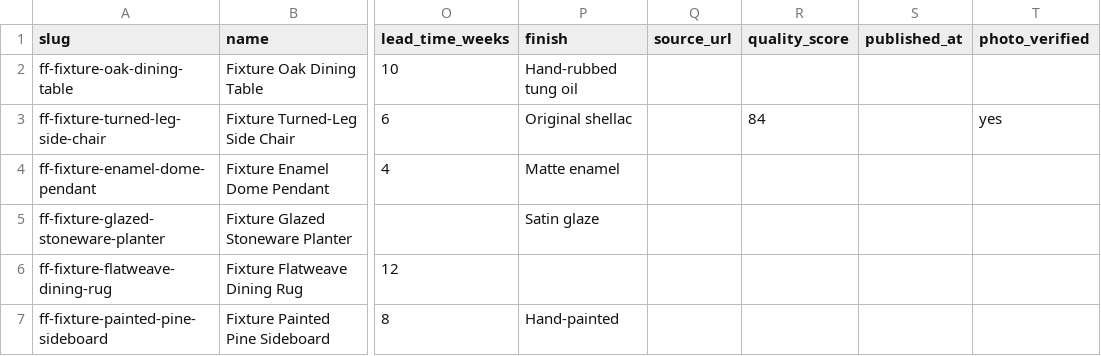
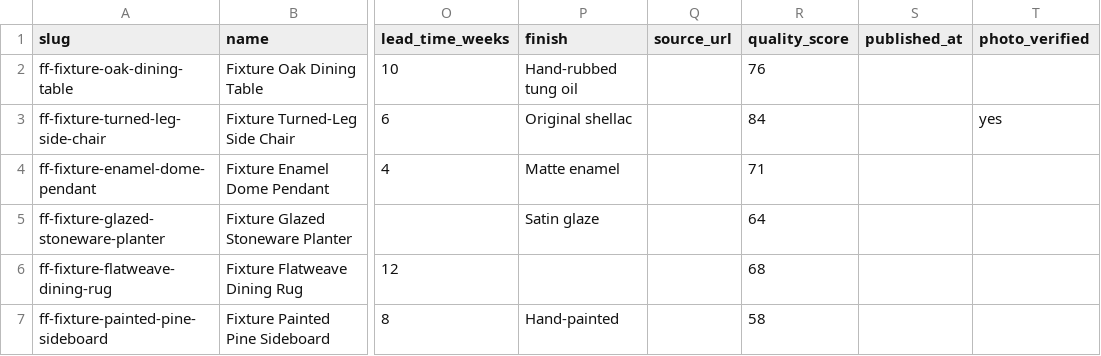
Before and after one commit to Kodeman/PatinaBase, a CSV file: artifacts/ios-testflight-polish-2026-09-01/build/waves/w0/catalog-fixture.csv, drawn as a sheet; only a part is shown, gaps mark what is left out; the diff names each change by its address in the sheet, - before the commit and + after, or states it on an @@ line.

Commit message:
feat(first-flight): require a quality_score on every release-profile catalogue row (RL03-19)
quality_score is an optional column that is not optional in effect:
get_recommendations orders on COALESCE(quality_score, 0), so a blank cell is a
ZERO rather than an absence. An unscored piece sorts below every scored one and
can never reach designer_selection tier, so a half-scored manifest ships a
silently two-class shelf while every other count in the checker reads clean.

- build-catalog.py: MIN_SCORED_SHARE = 1.0, enforced in _check_manifest's
  release block alongside the >=30 rows / 6 categories / >=3 makers floors. The
  error names the unscored slugs. The fixture profile is exempt on purpose — a
  partial file Leah is still filling in runs --profile fixture, the same
  reasoning HIGH_QUALITY_MIN_SAMPLE already uses. MAX_HIGH_QUALITY_SHARE still
  caps the top, so "score them all" cannot be satisfied by scoring them all 80+.
- first_flight_catalog_test.sql case 7c: no first-flight row has a NULL
  quality_score — the SQL mirror of the same floor. 7b caps the top of the
  range, 7c caps the bottom. Proved non-vacuous: nulling one score makes the
  file exit with `FAIL 7c: 1 of 6 first-flight row(s)...`.
- catalog-fixture.csv: the five blank rows scored 58-76 (the sixth was already
  84), which keeps designer_selection at 1 of 6 — inside 7b's cap of 2. The
  generated seed is regenerated from it; the only diff is the five scores.
- catalog-manifest-README.md states the floor twice, where Leah will meet it:
  the quality_score row now says score every piece and why a blank is a zero,
  and the whole-file rules go from four to five with the reasoning in full.

Checks: --check --profile fixture exit 0 · --check --profile release now fails
only on the inherent "6 rows, below the round-one floor of 30" · the seed
regenerated from the same manifest is byte-identical to the committed file
before the score edit · run-sql-tests.sh 147/147 effective-green with
first_flight_catalog_test.sql among the passes (publishable=6 categories=6
makers=5 new_this_week=3).

```diff
--- a/artifacts/ios-testflight-polish-2026-09-01/build/waves/w0/catalog-fixture.csv
+++ b/artifacts/ios-testflight-polish-2026-09-01/build/waves/w0/catalog-fixture.csv
-R2 (quality_score): (empty)
+R2 (quality_score): 76
-R4 (quality_score): (empty)
+R4 (quality_score): 71
-R5 (quality_score): (empty)
+R5 (quality_score): 64
-R6 (quality_score): (empty)
+R6 (quality_score): 68
-R7 (quality_score): (empty)
+R7 (quality_score): 58
```
Also changed, not shown: 4 other files.
